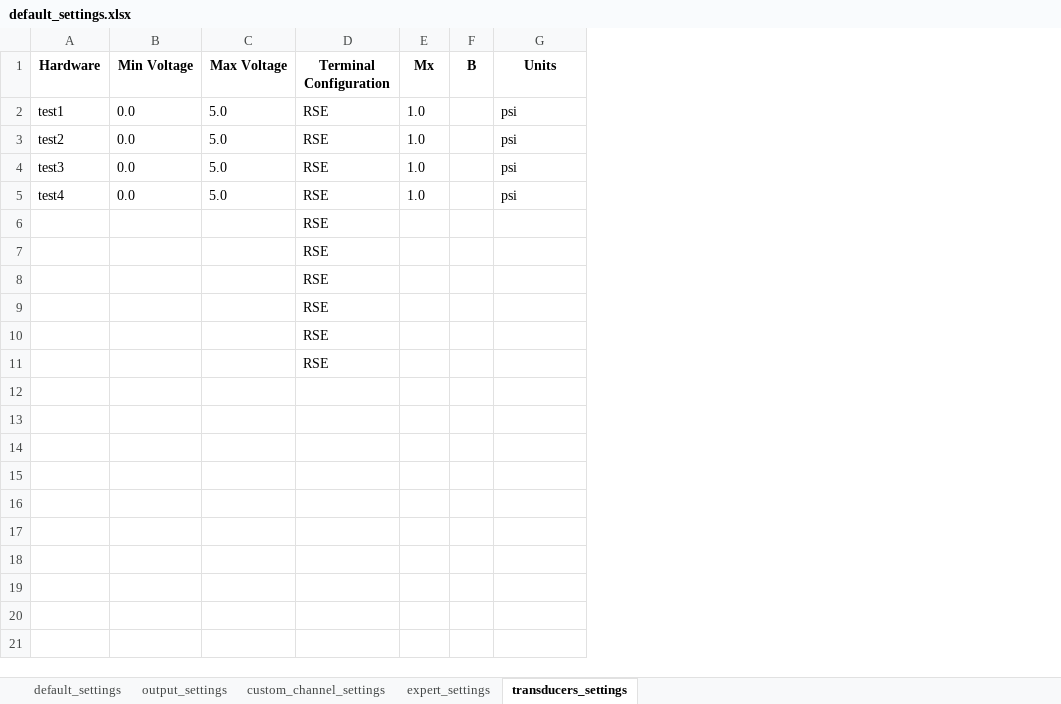
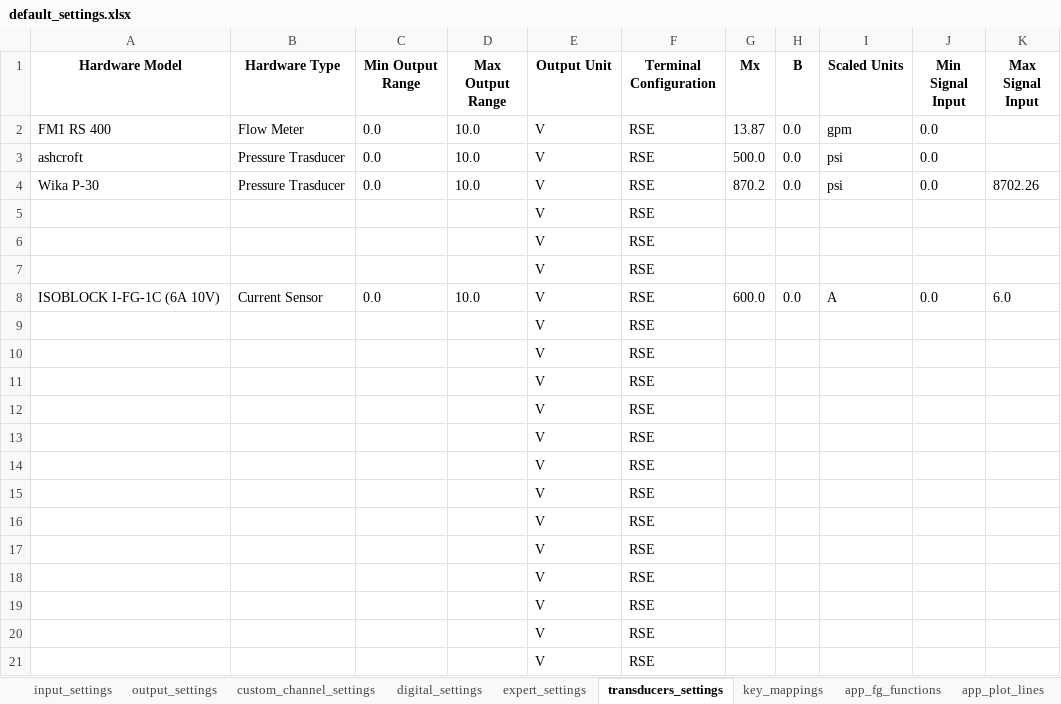
Before and after one commit to Logics21/NIDAQ-interface, an Excel workbook: default_settings.xlsx, sheet transducers_settings, drawn as a sheet; values as stored, in another font and other column widths than the file's, no borders; removed rows and columns are numbered as before the commit, all else as after; the diff names each change by its address in the sheet, - before the commit and + after, or states it on an @@ line.

```diff
--- a/default_settings.xlsx (sheet transducers_settings)
+++ b/default_settings.xlsx (sheet transducers_settings)
-sheet tab: default_settings
+sheet tab: input_settings
+sheet tab: digital_settings
+sheet tab: key_mappings
+sheet tab: app_fg_functions
+sheet tab: app_plot_lines
-column A (Hardware), rows 2-5: test1 | test2 | test3 | test4
+column A (Hardware Model), rows 2-4: FM1 RS 400 | ashcroft | Wika P-30; row 8: ISOBLOCK I-FG-1C (6A 10V)
+column B (Hardware Type), rows 2-4: Flow Meter | Pressure Trasducer | Pressure Trasducer; row 8: Current Sensor
-column C (Max Voltage), rows 2-5: all 5.0
+column D (Max Output Range), rows 2-4: all 10.0; row 8: 10.0
+column E (Output Unit), rows 2-4: all V; rows 8-14: all V
+column J (Min Signal Input), rows 2-4: all 0.0; row 8: 0.0
+column K (Max Signal Input), row 4: 8702.26; row 8: 6.0
-C1: Min Voltage
+C1: Min Output Range
-I1: Units
+I1: Scaled Units
-G2 (Mx): 1.0
+G2 (Mx): 13.87
-H2:H4 (B): (empty)
+H2:H4 (B): 0.0
-I2 (Scaled Units): psi
+I2 (Scaled Units): gpm
-G3 (Mx): 1.0
+G3 (Mx): 500.0
-G4 (Mx): 1.0
+G4 (Mx): 870.2
+row 5:  |  |  |  | V | RSE
+row 6:  |  |  |  | V | RSE
+row 7:  |  |  |  | V | RSE
-G8 (Mx): 1.0
+G8 (Mx): 600.0
-H8 (B): (empty)
+H8 (B): 0.0
-I8 (Scaled Units): psi
+I8 (Scaled Units): A
+row 15:  |  |  |  | V | RSE
+row 16:  |  |  |  | V | RSE
+row 17:  |  |  |  | V | RSE
+row 18:  |  |  |  | V | RSE
+row 19:  |  |  |  | V | RSE
+row 20:  |  |  |  | V | RSE
+row 21:  |  |  |  | V | RSE
```
Also changed, not shown: sheet input_settings, sheet expert_settings, sheet output_settings, sheet custom_channel_settings, other sheet tabs, 11 other files.
